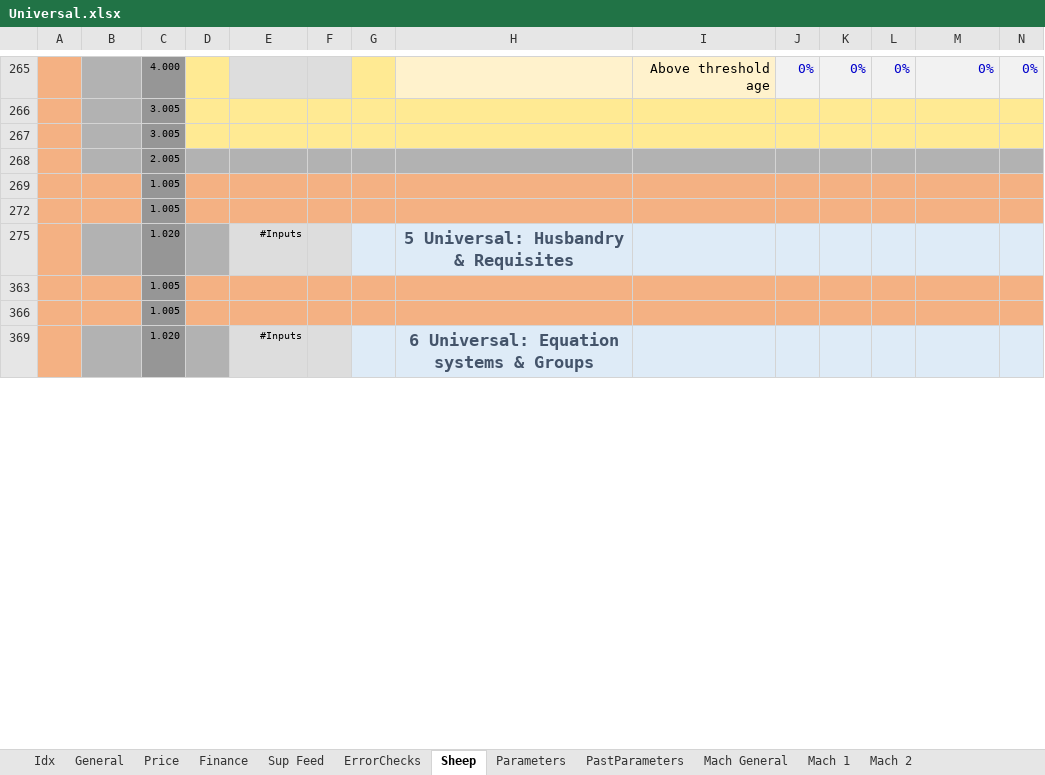
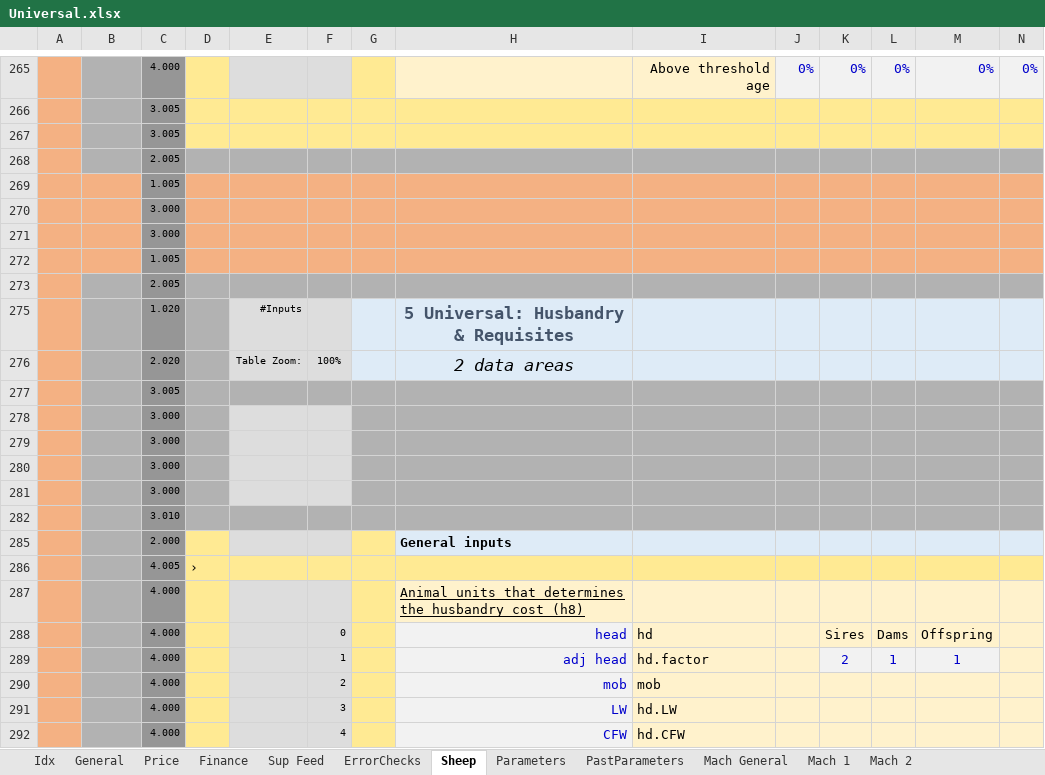
Before and after one commit to youngmr290/Australian-Farm-Optimisation-Model, an Excel workbook: Universal.xlsx, sheet Sheep, drawn as a sheet; only a part is shown, gaps mark what is left out; the shorter side is filled out with more unchanged rows; values as stored, in another font and other column widths than the file's, no borders; conditional formats not drawn; rows hold the shown columns only; the diff covers the shown part only; the diff names each change by its address in the sheet, - before the commit and + after, or states it on an @@ line.

```diff
--- a/Universal.xlsx (sheet Sheep)
+++ b/Universal.xlsx (sheet Sheep)
@@ row 270 unhidden:  |  | 3.000 @@
@@ row 271 unhidden:  |  | 3.000 @@
@@ row 273 unhidden:  | « | 2.005 @@
@@ row 276 unhidden:  |  | 2.020 |  | Table Zoom: | 100% |  | 2 data areas @@
@@ row 277 unhidden:  |  | 3.005 @@
@@ row 278 unhidden:  |  | 3.000 @@
@@ row 279 unhidden:  |  | 3.000 @@
@@ row 280 unhidden:  |  | 3.000 @@
@@ row 281 unhidden:  |  | 3.000 @@
@@ row 282 unhidden:  | Ғilter | 3.010 @@
@@ row 285 unhidden:  |  | 2.000 |  |  |  |  | General inputs @@
@@ row 286 unhidden:  |  | 4.005 | › @@
@@ row 287 unhidden:  |  | 4.000 |  |  |  |  | Animal units that determines the husbandry cost (h8) @@
@@ row 288 unhidden:  |  | 4.000 |  |  | 0 |  | head | hd |  | Sires | Dams | Offspring @@
@@ row 289 unhidden:  |  | 4.000 |  |  | 1 |  | adj head | hd.factor |  | 2 | 1 | 1 @@
@@ row 290 unhidden:  |  | 4.000 |  |  | 2 |  | mob | mob @@
@@ row 291 unhidden:  |  | 4.000 |  |  | 3 |  | LW | hd.LW @@
@@ row 292 unhidden:  |  | 4.000 |  |  | 4 |  | CFW | hd.CFW @@
```
Also changed, not shown: 1 added row and 180 hidden or unhidden rows elsewhere in this sheet, hidden cells, 1 other file.
